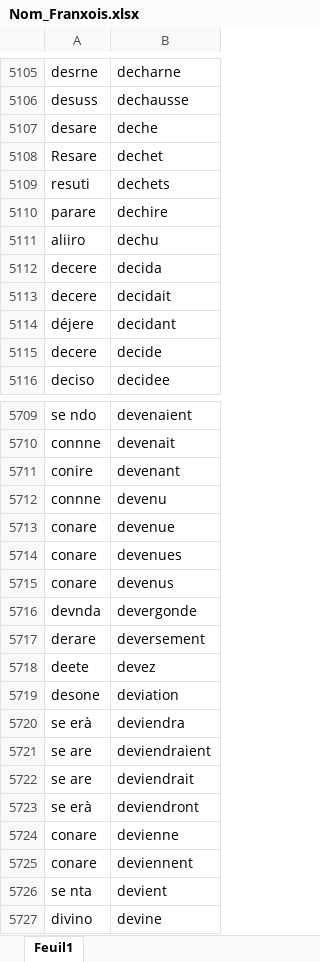
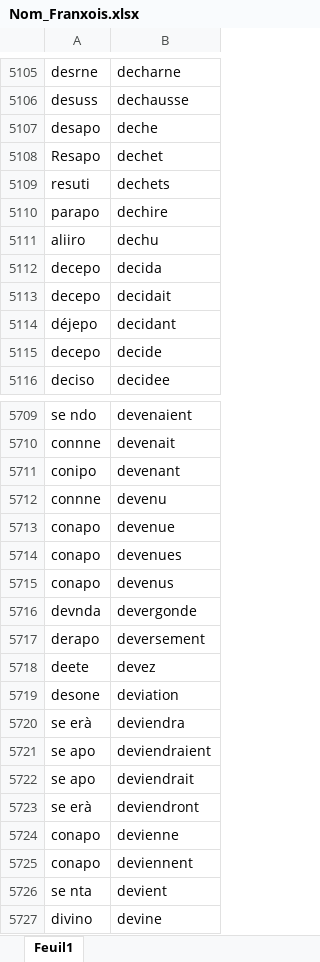
Before and after one commit to GasTech-Dev/Create_Conlang, an Excel workbook: Trieur/Nom_Franxois.xlsx, sheet Feuil1, drawn as a sheet; only a part is shown, gaps mark what is left out; values as stored, in another font and other column widths than the file's, no borders; the diff covers the shown part only; the diff names each change by its address in the sheet, - before the commit and + after, or states it on an @@ line.

```diff
--- a/Trieur/Nom_Franxois.xlsx (sheet Feuil1)
+++ b/Trieur/Nom_Franxois.xlsx (sheet Feuil1)
-A5107: desare
+A5107: desapo
-A5108: Resare
+A5108: Resapo
-A5110: parare
+A5110: parapo
-A5112:A5113: decere
+A5112:A5113: decepo
-A5114: déjere
+A5114: déjepo
-A5115: decere
+A5115: decepo
-A5711: conire
+A5711: conipo
-A5713:A5715: conare
+A5713:A5715: conapo
-A5717: derare
+A5717: derapo
-A5721:A5722: se are
+A5721:A5722: se apo
-A5724:A5725: conare
+A5724:A5725: conapo
```
Also changed, not shown: 1604 edited cells elsewhere in this sheet, 1 other file.
